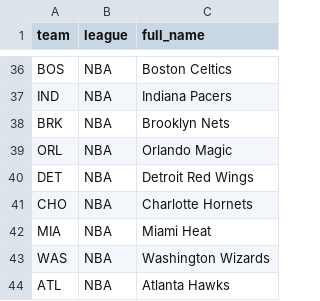
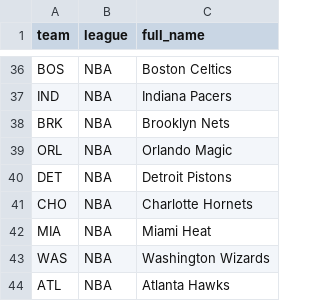
Before and after one commit to johngalimi/sportSnapshot, a CSV file: crawl/settings/reference.csv, drawn as a sheet; only a part is shown, gaps mark what is left out.

Commit message:
Filled in app header and fixed reference abbr issue in crawl

```diff
--- a/crawl/settings/reference.csv
+++ b/crawl/settings/reference.csv
@@ -39,3 +39,3 @@ BRK,NBA,Brooklyn Nets
 ORL,NBA,Orlando Magic
-DET,NBA,Detroit Red Wings
+DET,NBA,Detroit Pistons
 CHO,NBA,Charlotte Hornets
```
Also changed, not shown: 5 other files.
